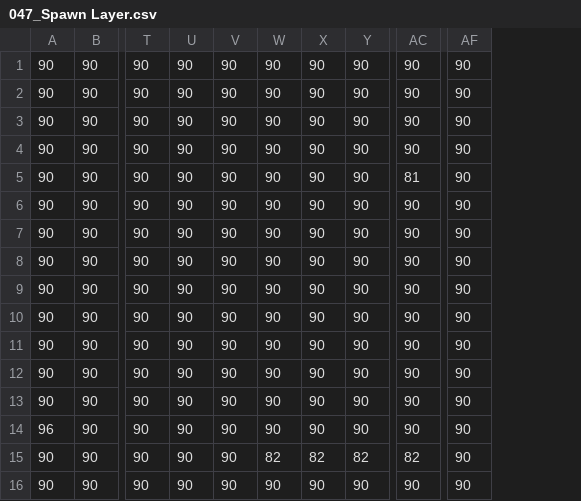
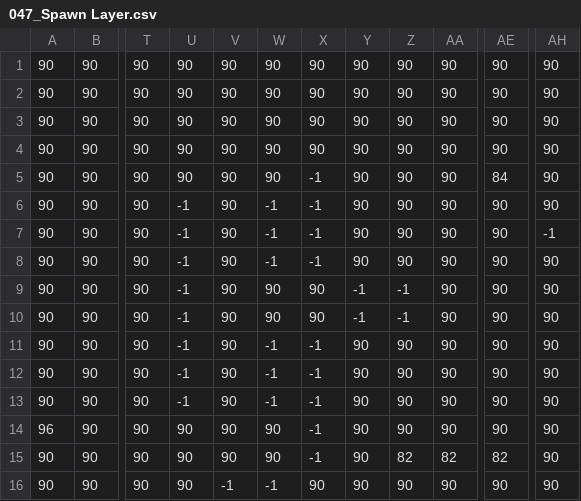
Before and after one commit to Zoddhand/Gam, a CSV file: Maps/047_Spawn Layer.csv, drawn as a sheet; only a part is shown, gaps mark what is left out; addresses are those after the commit; the diff names each change by its address in the sheet, - before the commit and + after, or states it on an @@ line.

```diff
--- a/Maps/047_Spawn Layer.csv
+++ b/Maps/047_Spawn Layer.csv
+column W, rows 1-16: 90 | 90 | 90 | 90 | 90 | -1 | -1 | -1 | 90 | 90 | -1 | -1 | -1 | 90 | 90 | -1
+column X, rows 1-16: 90 | 90 | 90 | 90 | -1 | -1 | -1 | -1 | 90 | 90 | -1 | -1 | -1 | -1 | -1 | 90
-AE5: 81
+AE5: 84
-U6:U13: 90
+U6:U13: -1
-AH7: 90
+AH7: -1
-Y9:Y10: 90
+Y9:Y10: -1
-Z9:Z10: 90
+Z9:Z10: -1
-Y15: 82
+Y15: 90
-V16: 90
+V16: -1
```
Also changed, not shown: Maps/045_Spawn Layer.csv, Maps/046_Spawn Layer.csv, 26 other files.
